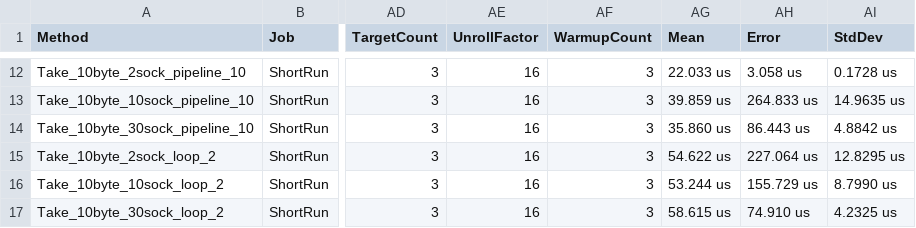
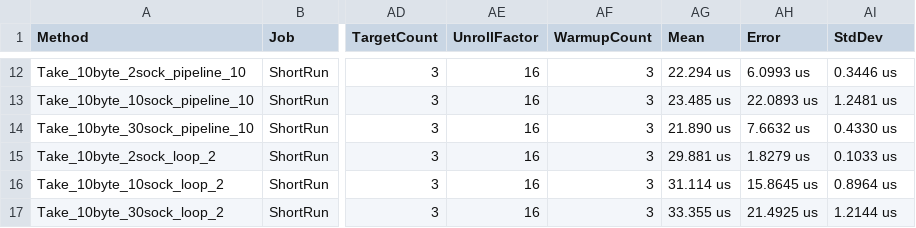
Before and after one commit to sassembla/Disquuun, a CSV file: BenchmarkDotNet.Artifacts/results/DisquuunTest.DisquuunBench-report.csv, drawn as a sheet; only a part is shown, gaps mark what is left out; the diff covers the shown part only; the diff names each change by its address in the sheet, - before the commit and + after, or states it on an @@ line.

```diff
--- a/BenchmarkDotNet.Artifacts/results/DisquuunTest.DisquuunBench-report.csv
+++ b/BenchmarkDotNet.Artifacts/results/DisquuunTest.DisquuunBench-report.csv
-AG12 (Mean): 22.033 us
+AG12 (Mean): 22.294 us
-AH12 (Error): 3.058 us
+AH12 (Error): 6.0993 us
-AI12 (StdDev): 0.1728 us
+AI12 (StdDev): 0.3446 us
-AG13 (Mean): 39.859 us
+AG13 (Mean): 23.485 us
-AH13 (Error): 264.833 us
+AH13 (Error): 22.0893 us
-AI13 (StdDev): 14.9635 us
+AI13 (StdDev): 1.2481 us
-AG14 (Mean): 35.860 us
+AG14 (Mean): 21.890 us
-AH14 (Error): 86.443 us
+AH14 (Error): 7.6632 us
-AI14 (StdDev): 4.8842 us
+AI14 (StdDev): 0.4330 us
-AG15 (Mean): 54.622 us
+AG15 (Mean): 29.881 us
-AH15 (Error): 227.064 us
+AH15 (Error): 1.8279 us
-AI15 (StdDev): 12.8295 us
+AI15 (StdDev): 0.1033 us
-AG16 (Mean): 53.244 us
+AG16 (Mean): 31.114 us
-AH16 (Error): 155.729 us
+AH16 (Error): 15.8645 us
-AI16 (StdDev): 8.7990 us
+AI16 (StdDev): 0.8964 us
-AG17 (Mean): 58.615 us
+AG17 (Mean): 33.355 us
-AH17 (Error): 74.910 us
+AH17 (Error): 21.4925 us
-AI17 (StdDev): 4.2325 us
+AI17 (StdDev): 1.2144 us
```
Also changed, not shown: 30 edited cells elsewhere in this file, 20 other files.
